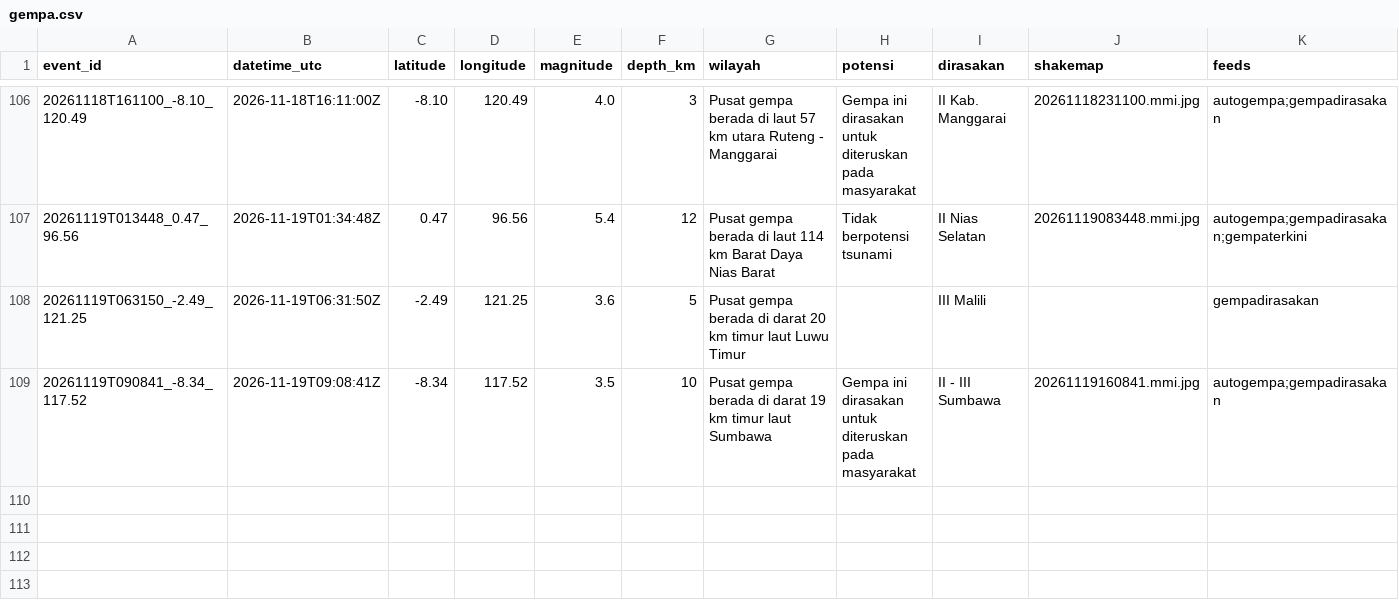
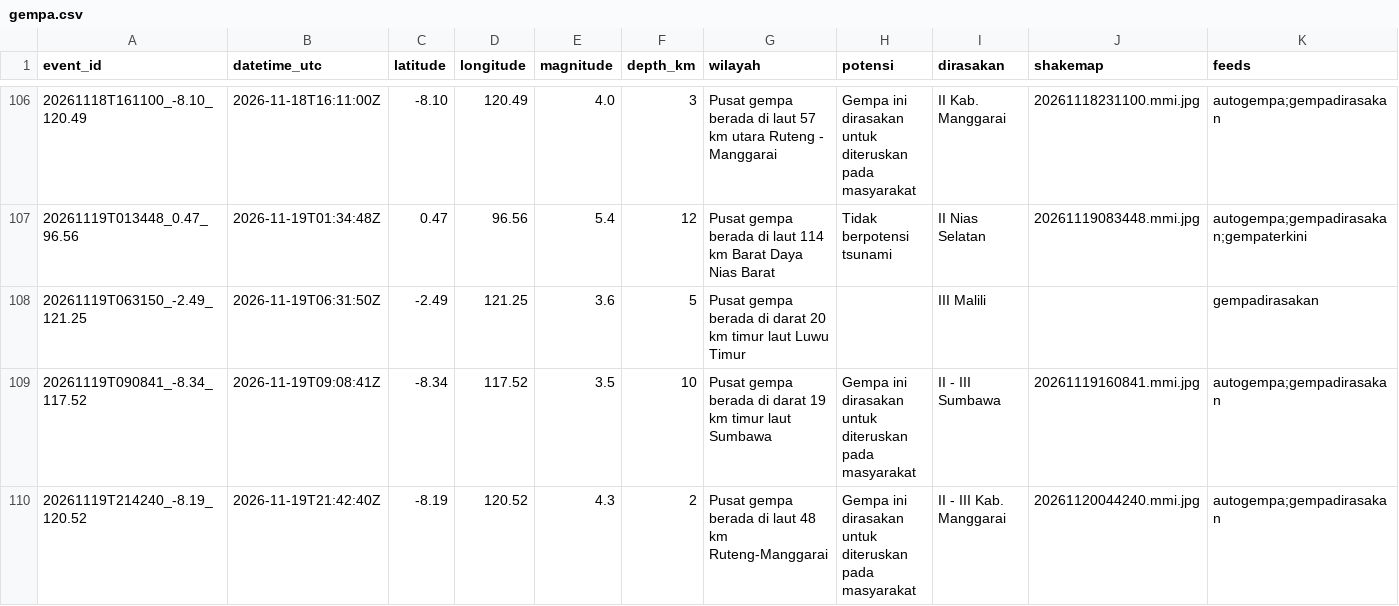
Before and after one commit to SulthanAndyno/quakelog, a CSV file: data/gempa.csv, drawn as a sheet; only a part is shown, gaps mark what is left out; rows hold the shown columns only; the diff names each change by its address in the sheet, - before the commit and + after, or states it on an @@ line.

```diff
--- a/data/gempa.csv
+++ b/data/gempa.csv
+row 110: 20261119T214240_-8.19_120.52 | 2026-11-19T21:42:40Z | -8.19 | 120.52 | 4.3 | 2 | Pusat gempa berada di laut 48 km Ruteng-Manggarai | Gempa ini dirasakan untuk diteruskan pada masyarakat | II - III Kab. Manggarai | 20261120044240.mmi.jpg | autogempa;gempadirasakan
```
Also changed, not shown: 3 other files.
